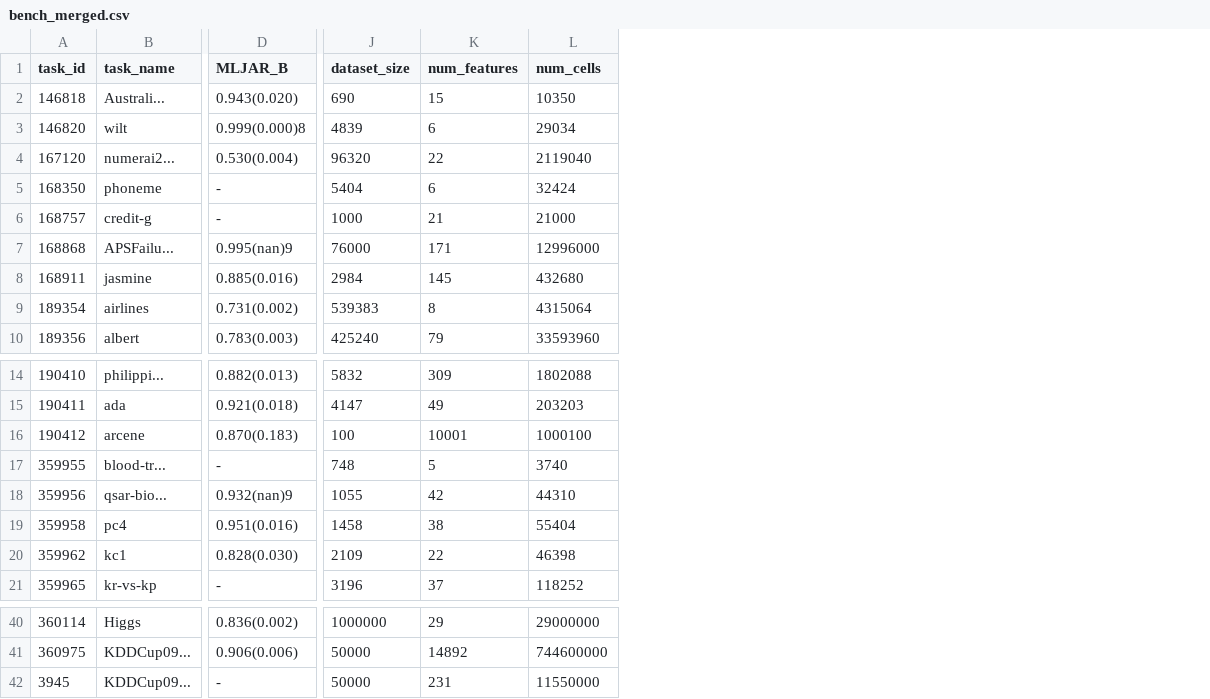
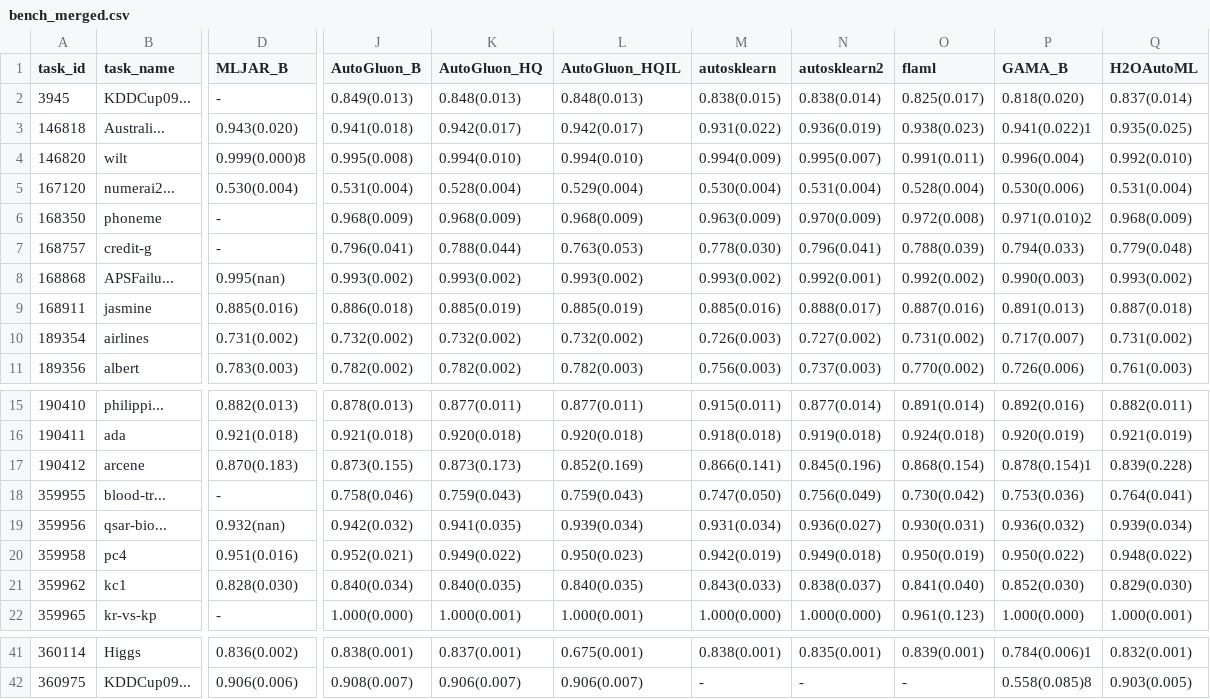
Before and after one commit to playa69/MAS_AutoML, a CSV file: experiments/notebooks/bench_merged.csv, drawn as a sheet; only a part is shown, gaps mark what is left out; removed rows and columns are numbered as before the commit, all else as after; the diff names each change by its address in the sheet, - before the commit and + after, or states it on an @@ line.

```diff
--- a/experiments/notebooks/bench_merged.csv
+++ b/experiments/notebooks/bench_merged.csv
-column J (dataset_size), rows 2-10: 690 | 4839 | 96320 | 5404 | 1000 | 76000 | 2984 | 539383 | 425240; rows 14-21: 5832 | 4147 | 100 | 748 | 1055 | 1458 | 2109 | 3196; rows 40-41: 1000000 | 50000
-column K (num_features), rows 2-10: 15 | 6 | 22 | 6 | 21 | 171 | 145 | 8 | 79; rows 14-21: 309 | 49 | 10001 | 5 | 42 | 38 | 22 | 37; rows 40-41: 29 | 14892
-column L (num_cells), rows 2-10: 10350 | 29034 | 2119040 | 32424 | 21000 | 12996000 | 432680 | 4315064 | 33593960; rows 14-21: 1802088 | 203203 | 1000100 | 3740 | 44310 | 55404 | 46398 | 118252; rows 40-41: 29000000 | 744600000
+column J (AutoGluon_B), rows 3-11: 0.941(0.018) | 0.995(0.008) | 0.531(0.004) | 0.968(0.009) | 0.796(0.041) | 0.993(0.002) | 0.886(0.018) | 0.732(0.002) | 0.782(0.002); rows 15-22: 0.878(0.013) | 0.921(0.018) | 0.873(0.155) | 0.758(0.046) | 0.942(0.032) | 0.952(0.021) | 0.840(0.034) | 1.000(0.000); rows 41-42: 0.838(0.001) | 0.908(0.007)
+column K (AutoGluon_HQ), rows 3-11: 0.942(0.017) | 0.994(0.010) | 0.528(0.004) | 0.968(0.009) | 0.788(0.044) | 0.993(0.002) | 0.885(0.019) | 0.732(0.002) | 0.782(0.002); rows 15-22: 0.877(0.011) | 0.920(0.018) | 0.873(0.173) | 0.759(0.043) | 0.941(0.035) | 0.949(0.022) | 0.840(0.035) | 1.000(0.001); rows 41-42: 0.837(0.001) | 0.906(0.007)
+column L (AutoGluon_HQIL), rows 3-11: 0.942(0.017) | 0.994(0.010) | 0.529(0.004) | 0.968(0.009) | 0.763(0.053) | 0.993(0.002) | 0.885(0.019) | 0.732(0.002) | 0.782(0.003); rows 15-22: 0.877(0.011) | 0.920(0.018) | 0.852(0.169) | 0.759(0.043) | 0.939(0.034) | 0.950(0.023) | 0.840(0.035) | 1.000(0.001); rows 41-42: 0.675(0.001) | 0.906(0.007)
+column M (autosklearn), rows 3-11: 0.931(0.022) | 0.994(0.009) | 0.530(0.004) | 0.963(0.009) | 0.778(0.030) | 0.993(0.002) | 0.885(0.016) | 0.726(0.003) | 0.756(0.003); rows 15-22: 0.915(0.011) | 0.918(0.018) | 0.866(0.141) | 0.747(0.050) | 0.931(0.034) | 0.942(0.019) | 0.843(0.033) | 1.000(0.000); rows 41-42: 0.838(0.001) | -
+column N (autosklearn2), rows 3-11: 0.936(0.019) | 0.995(0.007) | 0.531(0.004) | 0.970(0.009) | 0.796(0.041) | 0.992(0.001) | 0.888(0.017) | 0.727(0.002) | 0.737(0.003); rows 15-22: 0.877(0.014) | 0.919(0.018) | 0.845(0.196) | 0.756(0.049) | 0.936(0.027) | 0.949(0.018) | 0.838(0.037) | 1.000(0.000); rows 41-42: 0.835(0.001) | -
+column O (flaml), rows 3-11: 0.938(0.023) | 0.991(0.011) | 0.528(0.004) | 0.972(0.008) | 0.788(0.039) | 0.992(0.002) | 0.887(0.016) | 0.731(0.002) | 0.770(0.002); rows 15-22: 0.891(0.014) | 0.924(0.018) | 0.868(0.154) | 0.730(0.042) | 0.930(0.031) | 0.950(0.019) | 0.841(0.040) | 0.961(0.123); rows 41-42: 0.839(0.001) | -
+column P (GAMA_B), rows 3-11: 0.941(0.022)1 | 0.996(0.004) | 0.530(0.006) | 0.971(0.010)2 | 0.794(0.033) | 0.990(0.003) | 0.891(0.013) | 0.717(0.007) | 0.726(0.006); rows 15-22: 0.892(0.016) | 0.920(0.019) | 0.878(0.154)1 | 0.753(0.036) | 0.936(0.032) | 0.950(0.022) | 0.852(0.030) | 1.000(0.000); rows 41-42: 0.784(0.006)1 | 0.558(0.085)8
+column Q (H2OAutoML), rows 3-11: 0.935(0.025) | 0.992(0.010) | 0.531(0.004) | 0.968(0.009) | 0.779(0.048) | 0.993(0.002) | 0.887(0.018) | 0.731(0.002) | 0.761(0.003); rows 15-22: 0.882(0.011) | 0.921(0.019) | 0.839(0.228) | 0.764(0.041) | 0.939(0.034) | 0.948(0.022) | 0.829(0.030) | 1.000(0.001); rows 41-42: 0.832(0.001) | 0.903(0.005)
@@ row 42 moved to row 2: 3945 @@
-D8 (MLJAR_B): 0.995(nan)9
+D8 (MLJAR_B): 0.995(nan)
-D19 (MLJAR_B): 0.932(nan)9
+D19 (MLJAR_B): 0.932(nan)
```
Also changed, not shown: 3 other files.
